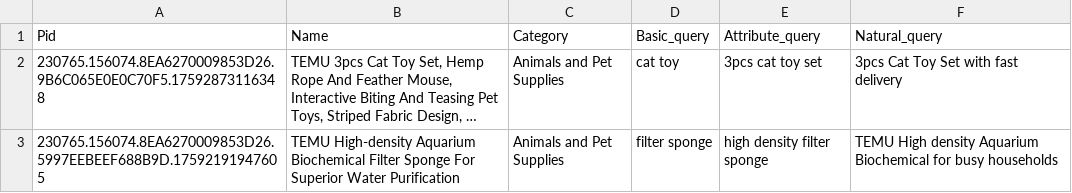
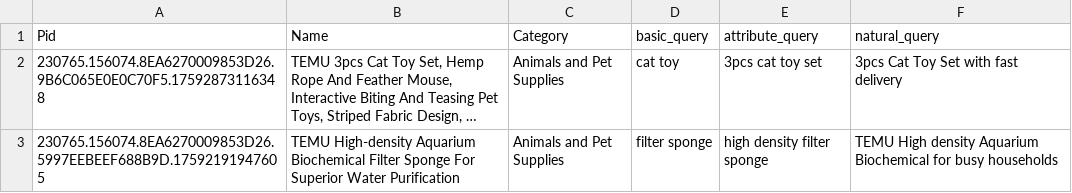
Before and after one commit to FinlyWealth/mds-finly-search, a CSV file: data/csv/benchmark_query.csv, drawn as a sheet; only a part is shown; long unchanged cells end in …; the diff names each change by its address in the sheet, - before the commit and + after, or states it on an @@ line.

```diff
--- a/data/csv/benchmark_query.csv
+++ b/data/csv/benchmark_query.csv
-D1: Basic_query
+D1: basic_query
-E1: Attribute_query
+E1: attribute_query
-F1: Natural_query
+F1: natural_query
```
Also changed, not shown: 7 other files.
